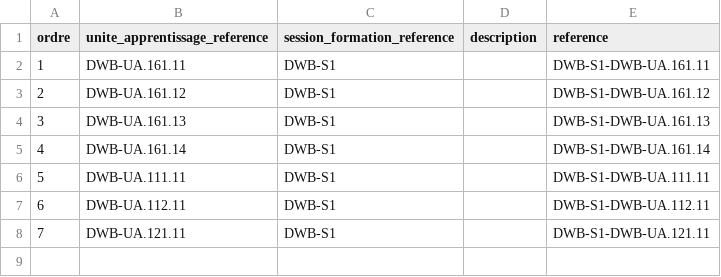
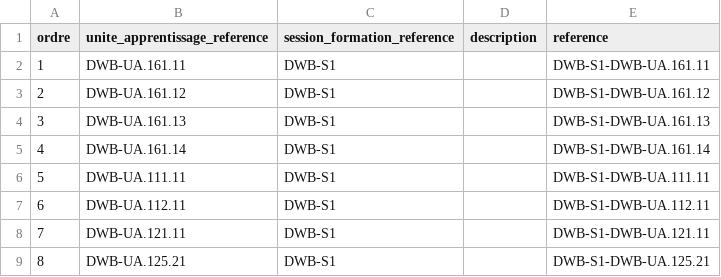
Before and after one commit to solicode-lms/app, a CSV file: modules/PkgSessions/Database/data/alignementUas.csv, drawn as a sheet; the diff names each change by its address in the sheet, - before the commit and + after, or states it on an @@ line.

```diff
--- a/modules/PkgSessions/Database/data/alignementUas.csv
+++ b/modules/PkgSessions/Database/data/alignementUas.csv
+row 9: 8 | DWB-UA.125.21 | DWB-S1 |  | DWB-S1-DWB-UA.125.21
```
Also changed, not shown: modules/PkgCompetences/Database/data/chapitres.csv, modules/PkgCompetences/Database/data/uniteApprentissages.csv, 6 other files.
